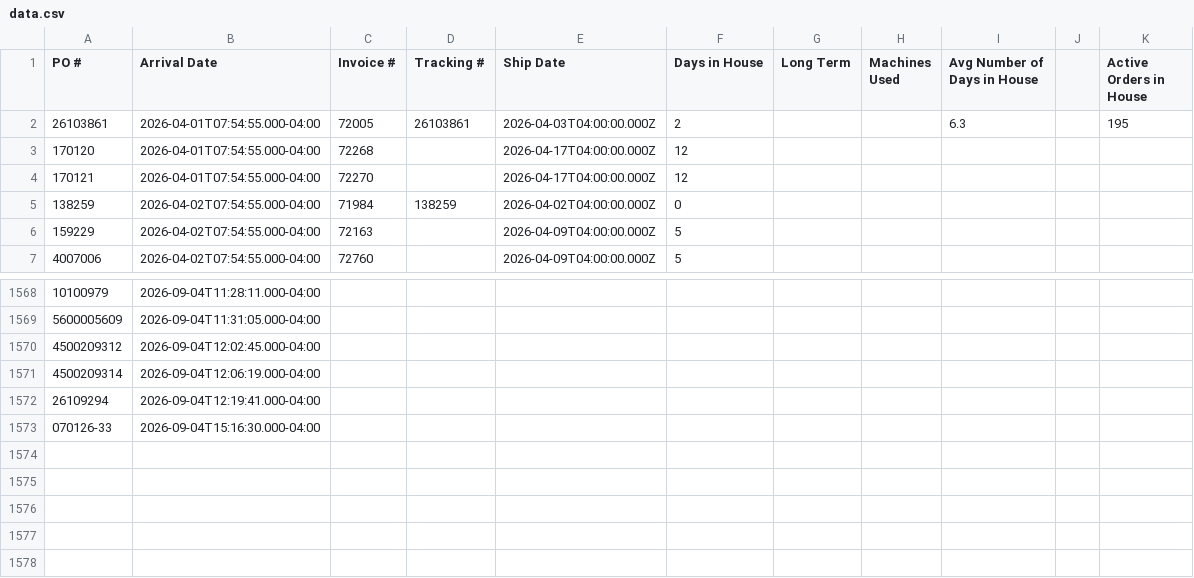
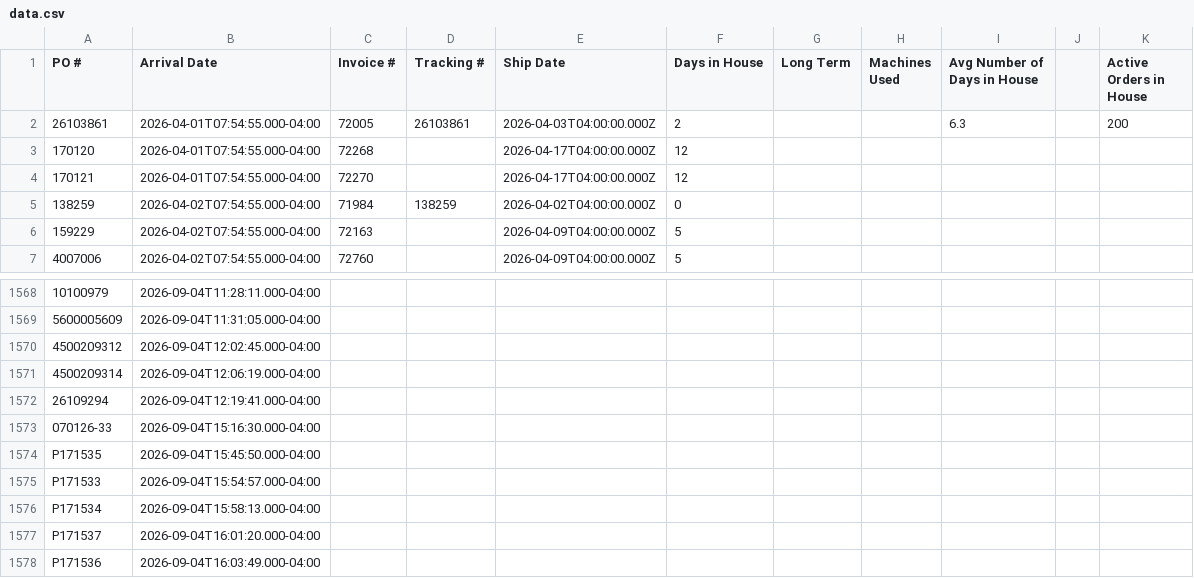
Before and after one commit to cgprecise/pic-dashboard, a CSV file: data.csv, drawn as a sheet; only a part is shown, gaps mark what is left out; the diff names each change by its address in the sheet, - before the commit and + after, or states it on an @@ line.

```diff
--- a/data.csv
+++ b/data.csv
-K2 (Active Orders in House): 195
+K2 (Active Orders in House): 200
+row 1574: P171535 | 2026-09-04T15:45:50.000-04:00
+row 1575: P171533 | 2026-09-04T15:54:57.000-04:00
+row 1576: P171534 | 2026-09-04T15:58:13.000-04:00
+row 1577: P171537 | 2026-09-04T16:01:20.000-04:00
+row 1578: P171536 | 2026-09-04T16:03:49.000-04:00
```
